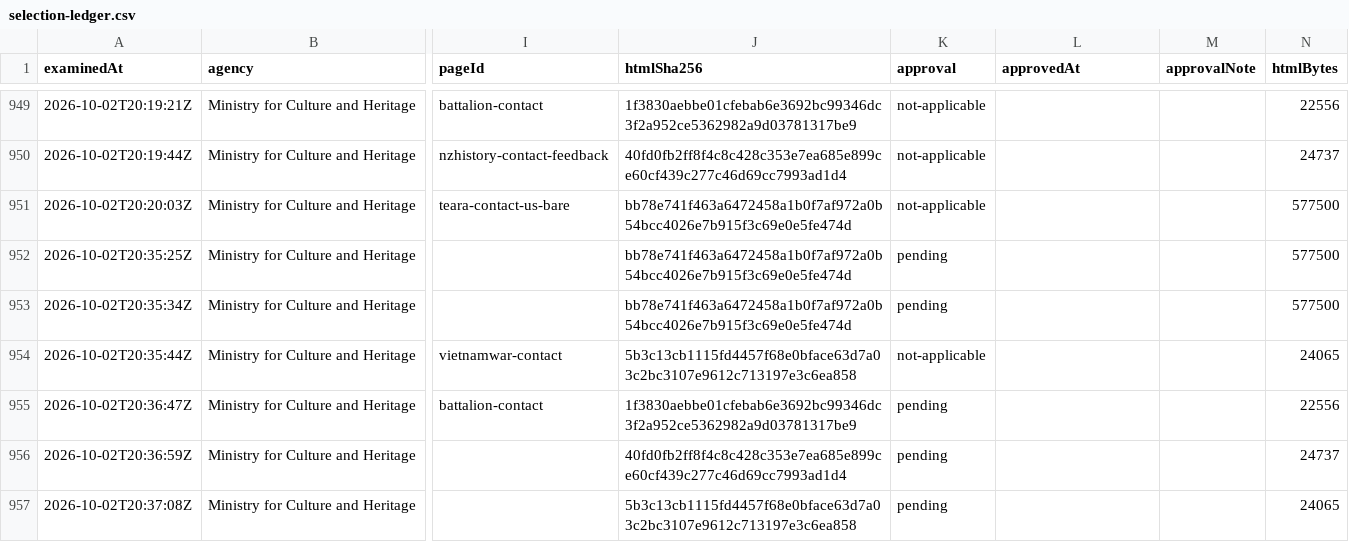
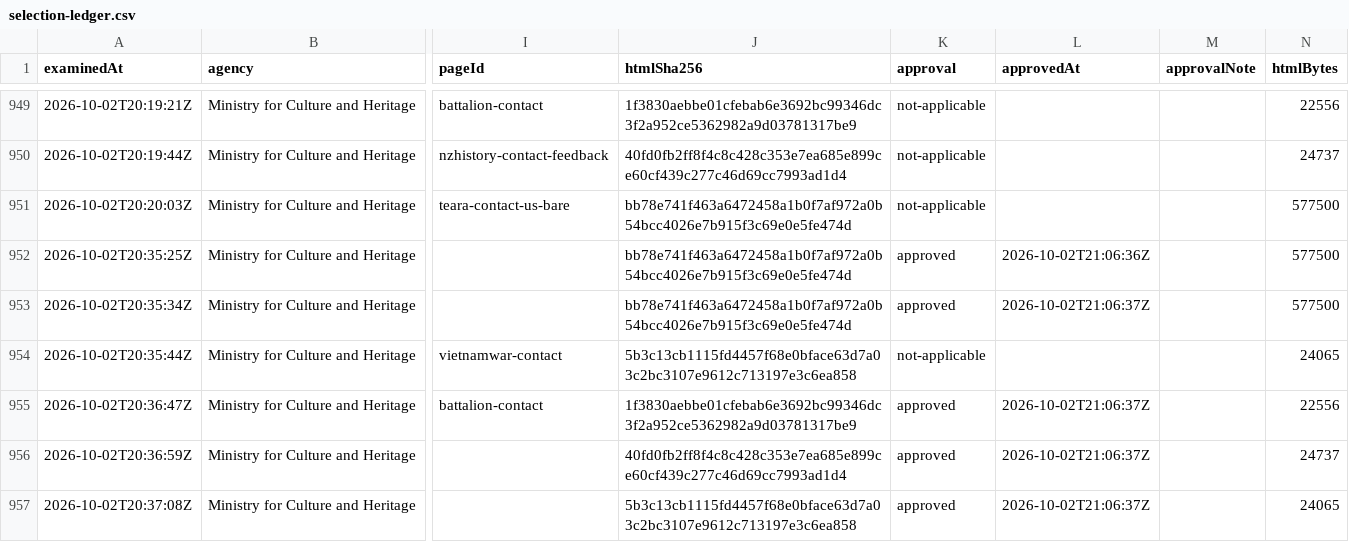
Before and after one commit to rukshanm123-art/formfair, a CSV file: evaluation/provenance/selection-ledger.csv, drawn as a sheet; only a part is shown, gaps mark what is left out; the diff names each change by its address in the sheet, - before the commit and + after, or states it on an @@ line.

Commit message:
Approve the enquiry outcomes: Culture and Heritage qualifies, corpus 6 of 40
Five outcomes approved. https://28maoribattalion.org.nz/contact enters the
corpus as the sixth approved capture; NZ History and VietnamWar are eligible
but not selected, having lost the frozen tie-break to the alphabetically first
eligible canonical URL; both Te Ara candidates are excluded on criterion three,
the second settled from the first's retrieval under Amendment 53 with no second
request.

The agency qualifies on its third category, so subscription-or-newsletter is
not searched and no exhaustion is recorded: qualification is what stops the
remaining categories, and an agency that qualified was never exhausted.

Three rounds, three results, each resting on what was actually read.
Account-registration found no candidate among sixteen content URLs.
Service-application located five application landing pages and no form on any
of them, with the applications themselves one link beyond the locked set.
Enquiry-or-contact found a contact form on every readable origin.

Observed across the three assessed contact pages, and claimed no wider than
that: all three use the same Drupal contact-message-feedback-form - the same
form id and classes, the same principal controls name, mail, subject and
message, the same "Your name" label, and the same maxlength of 255. That is an
observation about these three pages. It is not a prevalence claim about the
agency's wider estate and not evidence of a shared backend.

Nothing outstanding; the corpus draft is no longer withheld. The scan advances
to agency 8, the Social Investment Agency.

```diff
--- a/evaluation/provenance/selection-ledger.csv
+++ b/evaluation/provenance/selection-ledger.csv
-K952:K953 (approval): pending
+K952:K953 (approval): approved
-L952 (approvedAt): (empty)
+L952 (approvedAt): 2026-10-02T21:06:36Z
-L953 (approvedAt): (empty)
+L953 (approvedAt): 2026-10-02T21:06:37Z
-K955:K957 (approval): pending
+K955:K957 (approval): approved
-L955:L957 (approvedAt): (empty)
+L955:L957 (approvedAt): 2026-10-02T21:06:37Z
```
Also changed, not shown: 1 other file.
